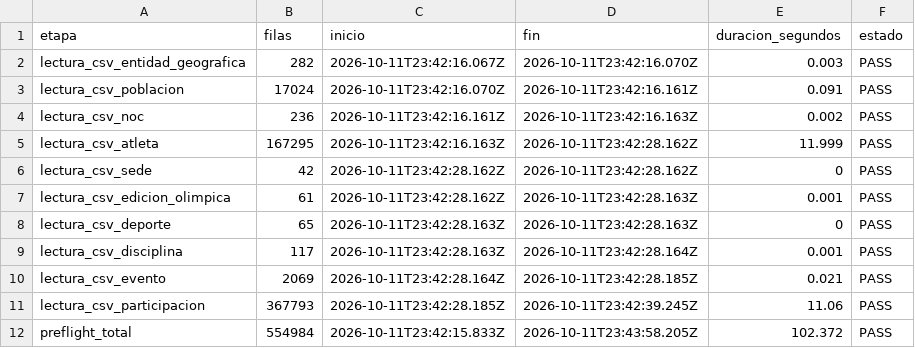
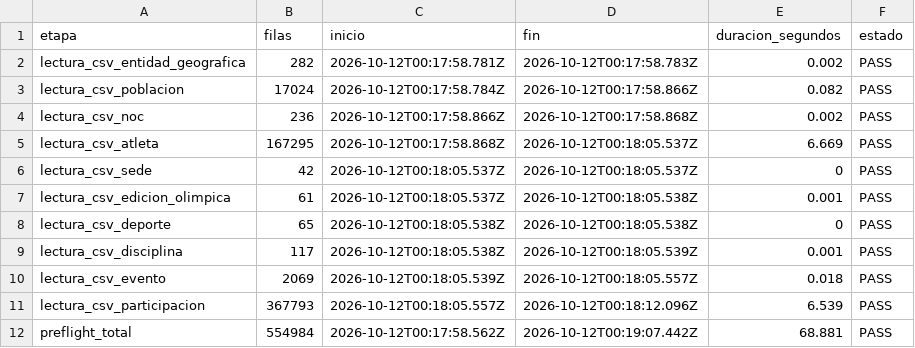
Before and after one commit to DavidVelasquez77/BASES2_B_2S2026_PROYECTO_G5, a CSV file: fase3/docs/mongodb/preflight_metrics.csv, drawn as a sheet.

```diff
--- a/fase3/docs/mongodb/preflight_metrics.csv
+++ b/fase3/docs/mongodb/preflight_metrics.csv
@@ -1,12 +1,12 @@
 "etapa","filas","inicio","fin","duracion_segundos","estado"
-"lectura_csv_entidad_geografica","282","2026-10-11T23:42:16.067Z","2026-10-11T23:42:16.070Z","0.003","PASS"
-"lectura_csv_poblacion","17024","2026-10-11T23:42:16.070Z","2026-10-11T23:42:16.161Z","0.091","PASS"
-"lectura_csv_noc","236","2026-10-11T23:42:16.161Z","2026-10-11T23:42:16.163Z","0.002","PASS"
-"lectura_csv_atleta","167295","2026-10-11T23:42:16.163Z","2026-10-11T23:42:28.162Z","11.999","PASS"
-"lectura_csv_sede","42","2026-10-11T23:42:28.162Z","2026-10-11T23:42:28.162Z","0","PASS"
-"lectura_csv_edicion_olimpica","61","2026-10-11T23:42:28.162Z","2026-10-11T23:42:28.163Z","0.001","PASS"
-"lectura_csv_deporte","65","2026-10-11T23:42:28.163Z","2026-10-11T23:42:28.163Z","0","PASS"
-"lectura_csv_disciplina","117","2026-10-11T23:42:28.163Z","2026-10-11T23:42:28.164Z","0.001","PASS"
-"lectura_csv_evento","2069","2026-10-11T23:42:28.164Z","2026-10-11T23:42:28.185Z","0.021","PASS"
-"lectura_csv_participacion","367793","2026-10-11T23:42:28.185Z","2026-10-11T23:42:39.245Z","11.06","PASS"
-"preflight_total","554984","2026-10-11T23:42:15.833Z","2026-10-11T23:43:58.205Z","102.372","PASS"
+"lectura_csv_entidad_geografica","282","2026-10-12T00:17:58.781Z","2026-10-12T00:17:58.783Z","0.002","PASS"
+"lectura_csv_poblacion","17024","2026-10-12T00:17:58.784Z","2026-10-12T00:17:58.866Z","0.082","PASS"
+"lectura_csv_noc","236","2026-10-12T00:17:58.866Z","2026-10-12T00:17:58.868Z","0.002","PASS"
+"lectura_csv_atleta","167295","2026-10-12T00:17:58.868Z","2026-10-12T00:18:05.537Z","6.669","PASS"
+"lectura_csv_sede","42","2026-10-12T00:18:05.537Z","2026-10-12T00:18:05.537Z","0","PASS"
+"lectura_csv_edicion_olimpica","61","2026-10-12T00:18:05.537Z","2026-10-12T00:18:05.538Z","0.001","PASS"
+"lectura_csv_deporte","65","2026-10-12T00:18:05.538Z","2026-10-12T00:18:05.538Z","0","PASS"
+"lectura_csv_disciplina","117","2026-10-12T00:18:05.538Z","2026-10-12T00:18:05.539Z","0.001","PASS"
+"lectura_csv_evento","2069","2026-10-12T00:18:05.539Z","2026-10-12T00:18:05.557Z","0.018","PASS"
+"lectura_csv_participacion","367793","2026-10-12T00:18:05.557Z","2026-10-12T00:18:12.096Z","6.539","PASS"
+"preflight_total","554984","2026-10-12T00:17:58.562Z","2026-10-12T00:19:07.442Z","68.881","PASS"
```
Also changed, not shown: fase3/docs/mongodb/bson_size_preflight.csv, fase3/docs/mongodb/bson_size_report.csv, 7 other files.
